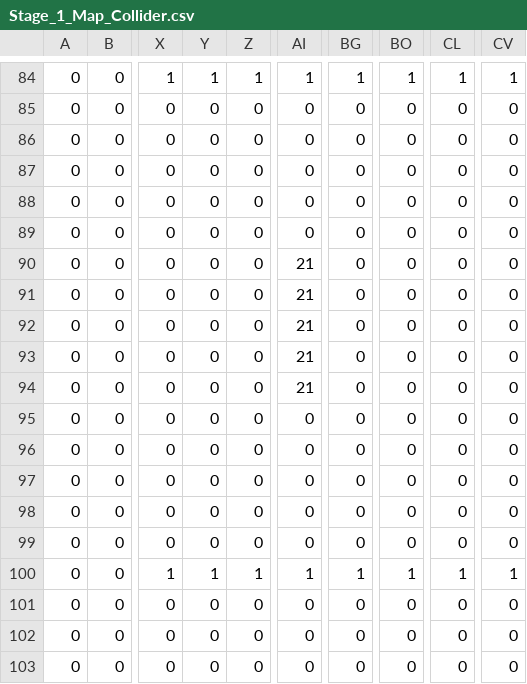
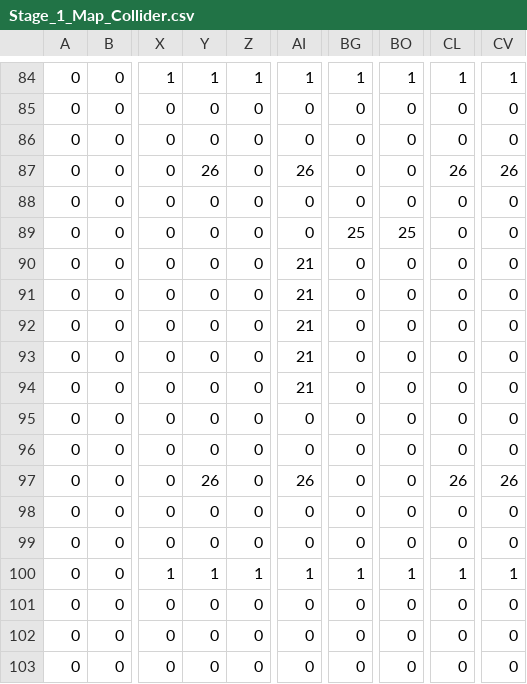
Before and after one commit to BuddieBear/Dungeon_Game, a CSV file: Dungeon_Game/Map/Stage_1_Map_Collider.csv, drawn as a sheet; only a part is shown, gaps mark what is left out; the diff names each change by its address in the sheet, - before the commit and + after, or states it on an @@ line.

Commit message:
1. Added Laser_Turrets 2. A GameRunner class

```diff
--- a/Dungeon_Game/Map/Stage_1_Map_Collider.csv
+++ b/Dungeon_Game/Map/Stage_1_Map_Collider.csv
-Y87: 0
+Y87: 26
-AI87: 0
+AI87: 26
-CL87: 0
+CL87: 26
-CV87: 0
+CV87: 26
-BG89: 0
+BG89: 25
-BO89: 0
+BO89: 25
-Y97: 0
+Y97: 26
-AI97: 0
+AI97: 26
-CL97: 0
+CL97: 26
-CV97: 0
+CV97: 26
```
Also changed, not shown: 22 other files.
